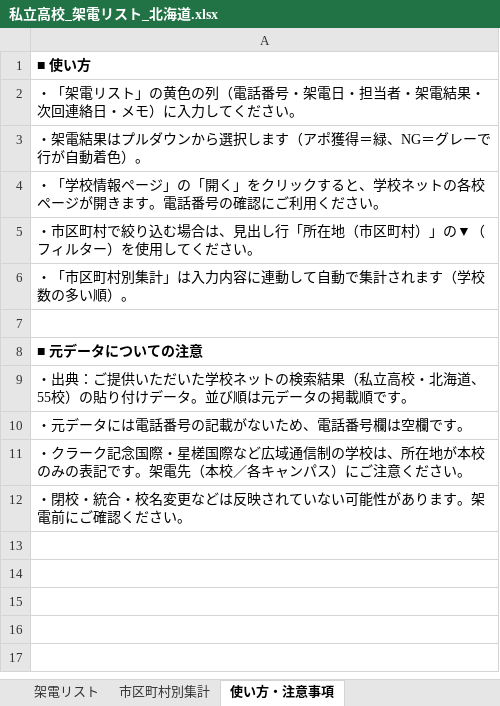
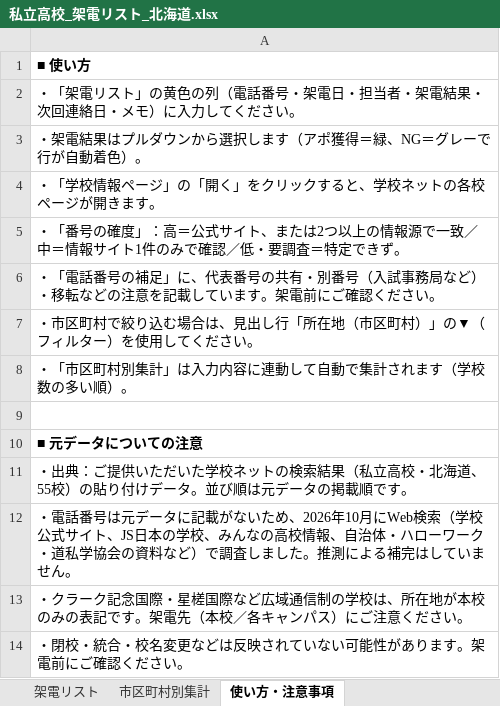
Before and after one commit to rshoji-blip/syoji, an Excel workbook: call-list/私立高校_架電リスト_北海道.xlsx, sheet 使い方・注意事項, drawn as a sheet; values as stored, in another font and other column widths than the file's, no borders; addresses are those after the commit; the diff names each change by its address in the sheet, - before the commit and + after, or states it on an @@ line.

```diff
--- a/call-list/私立高校_架電リスト_北海道.xlsx (sheet 使い方・注意事項)
+++ b/call-list/私立高校_架電リスト_北海道.xlsx (sheet 使い方・注意事項)
-A4: …きます。電話番号の確認にご利用ください。
+A4: …きます。
+row 5: ・「番号の確度」：高＝公式サイト、または2つ以上の情報源で一致／中＝情報サイト1件のみで確認／低・要調査＝特定できず。
+row 6: ・「電話番号の補足」に、代表番号の共有・別番号（入試事務局など）・移転などの注意を記載しています。架電前にご確認ください。
-A12: ・元データには電話番号の記載がないため、電話番号欄は空欄です。
+A12: ・電話番号は元データに記載がないため、2026年10月にWeb検索（学校公式サイト、JS日本の学校、みんなの高校情報、自治体・ハローワーク・道私学協会の資料など）で調査しました。推測による補完はしていません。
```
Also changed, not shown: sheet 架電リスト, 2 other files.
